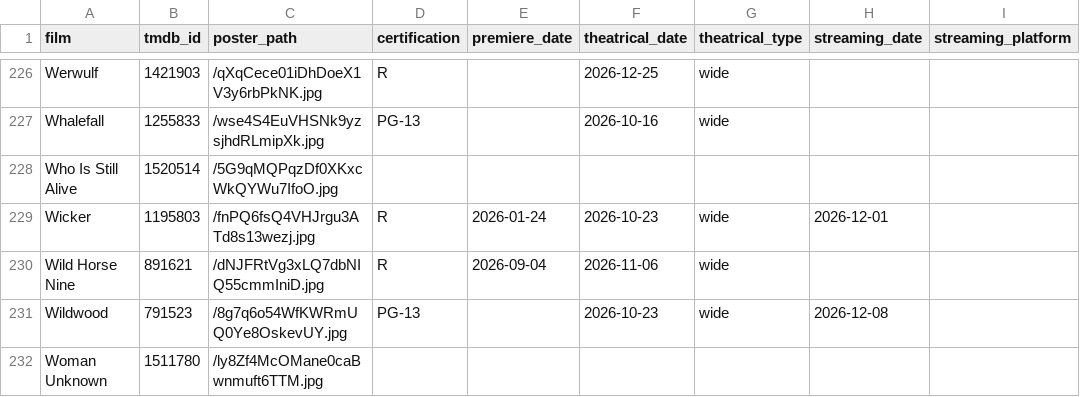
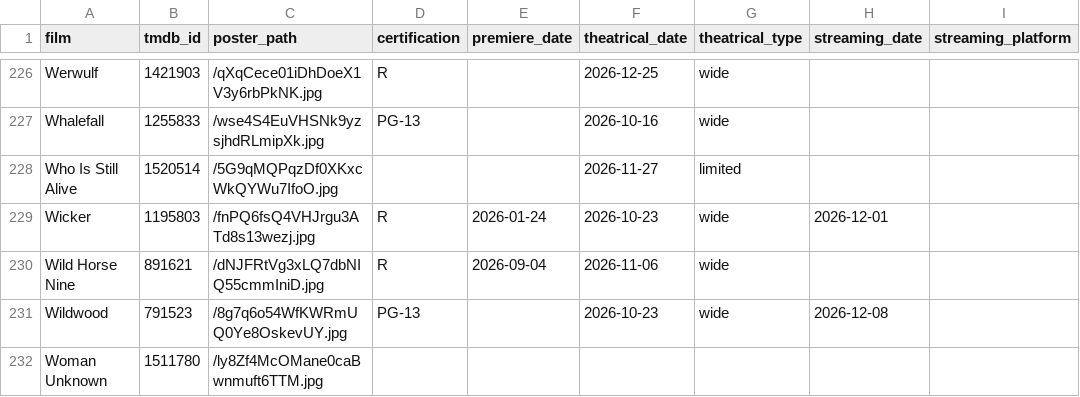
Before and after one commit to mattheuscolyn/oscars-dashboard, a CSV file: data/films.csv, drawn as a sheet; only a part is shown, gaps mark what is left out; the diff names each change by its address in the sheet, - before the commit and + after, or states it on an @@ line.

```diff
--- a/data/films.csv
+++ b/data/films.csv
-F228 (theatrical_date): (empty)
+F228 (theatrical_date): 2026-11-27
-G228 (theatrical_type): (empty)
+G228 (theatrical_type): limited
```
Also changed, not shown: data/missing_films.csv, 1 other file.
